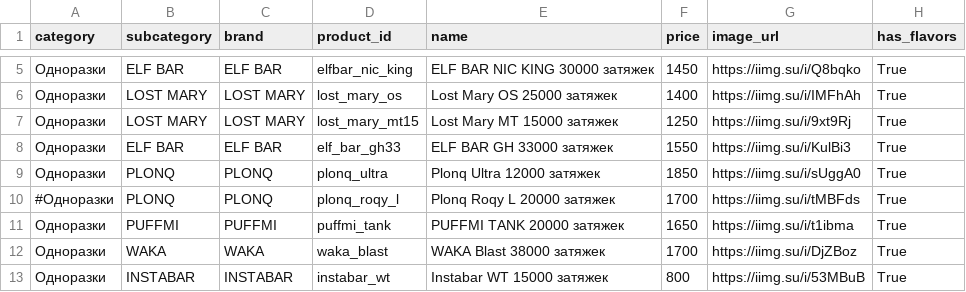
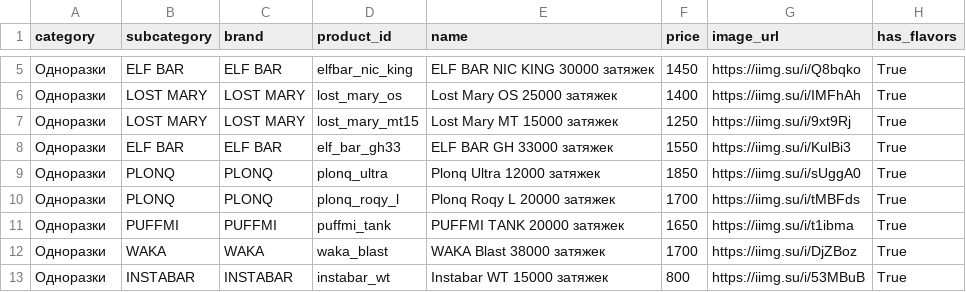
Before and after one commit to malovat21/cloudfm-bot, a CSV file: products.csv, drawn as a sheet; only a part is shown, gaps mark what is left out; the diff names each change by its address in the sheet, - before the commit and + after, or states it on an @@ line.

Commit message:
Update products.csv

```diff
--- a/products.csv
+++ b/products.csv
-A10 (category): #Одноразки
+A10 (category): Одноразки
```
